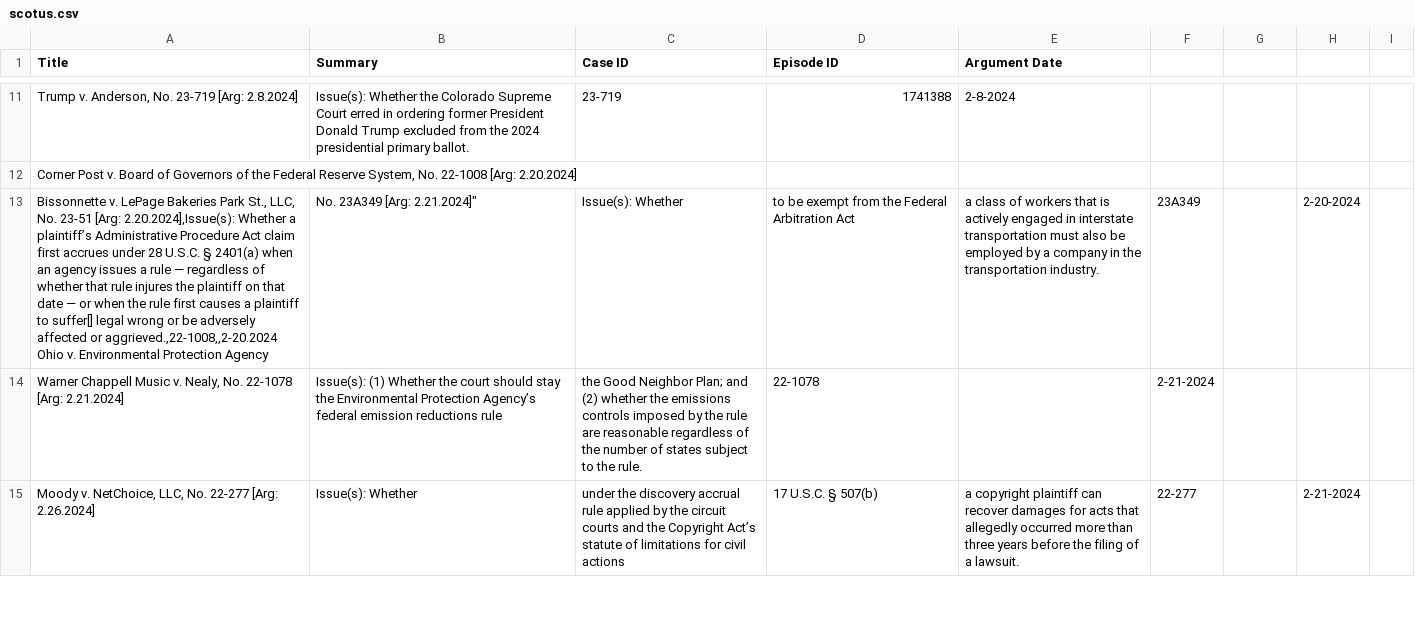
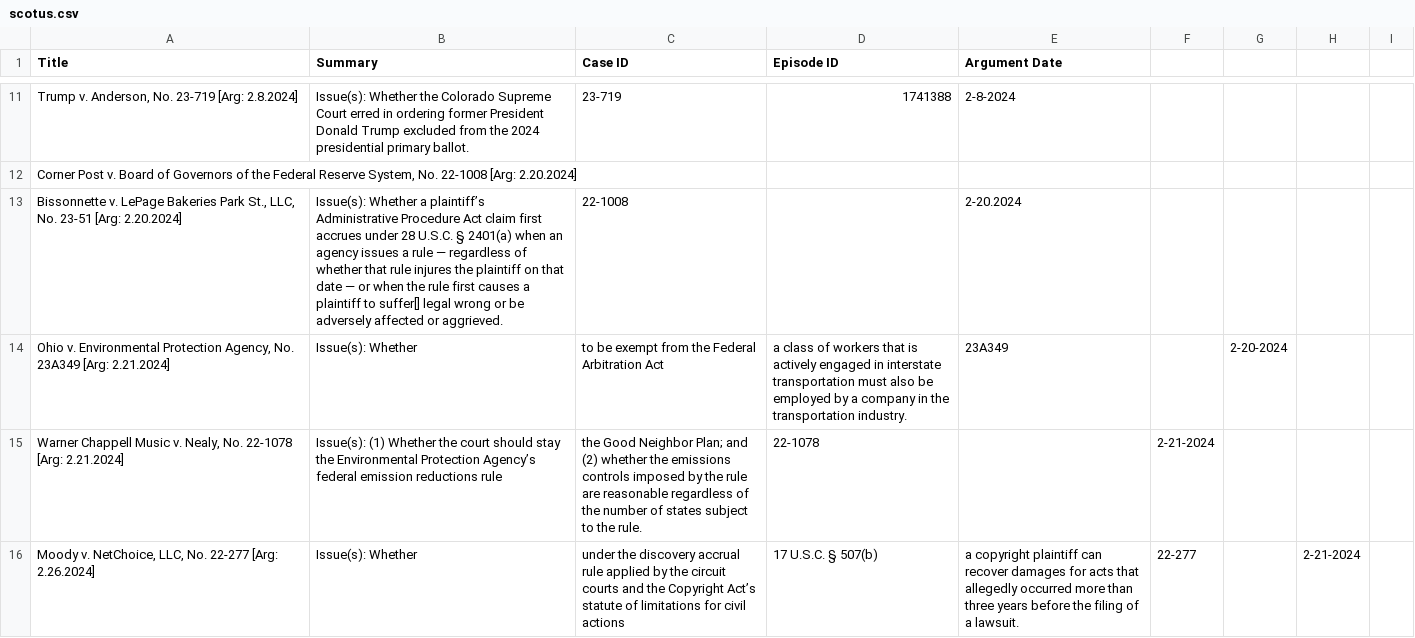
Before and after one commit to austinsonger/Podcast-Automation-with-Transistor.fm, a CSV file: src/config/scotus.csv, drawn as a sheet; only a part is shown, gaps mark what is left out; removed rows and columns are numbered as before the commit, all else as after; ↵ is a line break in a cell; the diff names each change by its address in the sheet, - before the commit and + after, or states it on an @@ line.

Commit message:
Update scotus.csv

```diff
--- a/src/config/scotus.csv
+++ b/src/config/scotus.csv
-row 13: Bissonnette v. LePage Bakeries Park St., LLC, No. 23-51 [Arg: 2.20.2024],Issue(s): Whether a plaintiff’s Administrative Procedure Act claim first accrues under 28 U.S.C. § 2401(a) when an agency issues a rule — regardless of whether that rule injures the plaintiff on that date — or when the rule first causes a plaintiff to suffer[] legal wrong or be adversely affected or aggrieved.,22-1008,,2-20.2024 ↵ Ohio v. Environmental Protection Agency | No. 23A349 [Arg: 2.21.2024]" | Issue(s): Whether | to be exempt from the Federal Arbitration Act | a class of workers that is actively engaged in interstate transportation must also be employed by a company in the transportation industry. | 23A349 |  | 2-20-2024
+row 13: Bissonnette v. LePage Bakeries Park St., LLC, No. 23-51 [Arg: 2.20.2024] | Issue(s): Whether a plaintiff’s Administrative Procedure Act claim first accrues under 28 U.S.C. § 2401(a) when an agency issues a rule — regardless of whether that rule injures the plaintiff on that date — or when the rule first causes a plaintiff to suffer[] legal wrong or be adversely affected or aggrieved. | 22-1008 |  | 2-20.2024
+row 14: Ohio v. Environmental Protection Agency, No. 23A349 [Arg: 2.21.2024] | Issue(s): Whether | to be exempt from the Federal Arbitration Act | a class of workers that is actively engaged in interstate transportation must also be employed by a company in the transportation industry. | 23A349 |  | 2-20-2024
```
